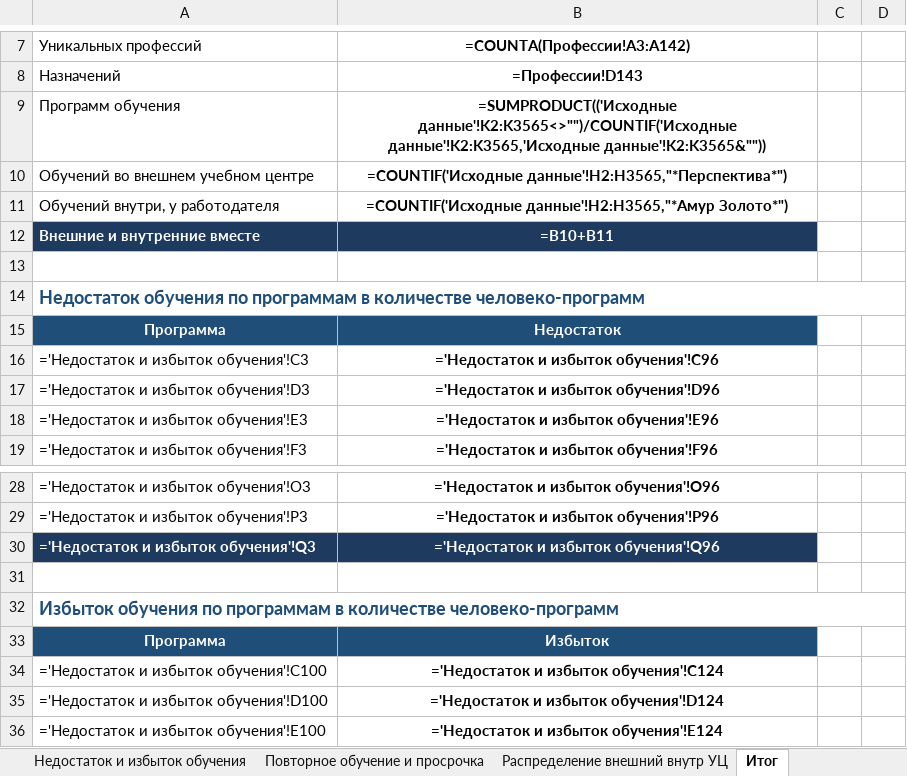
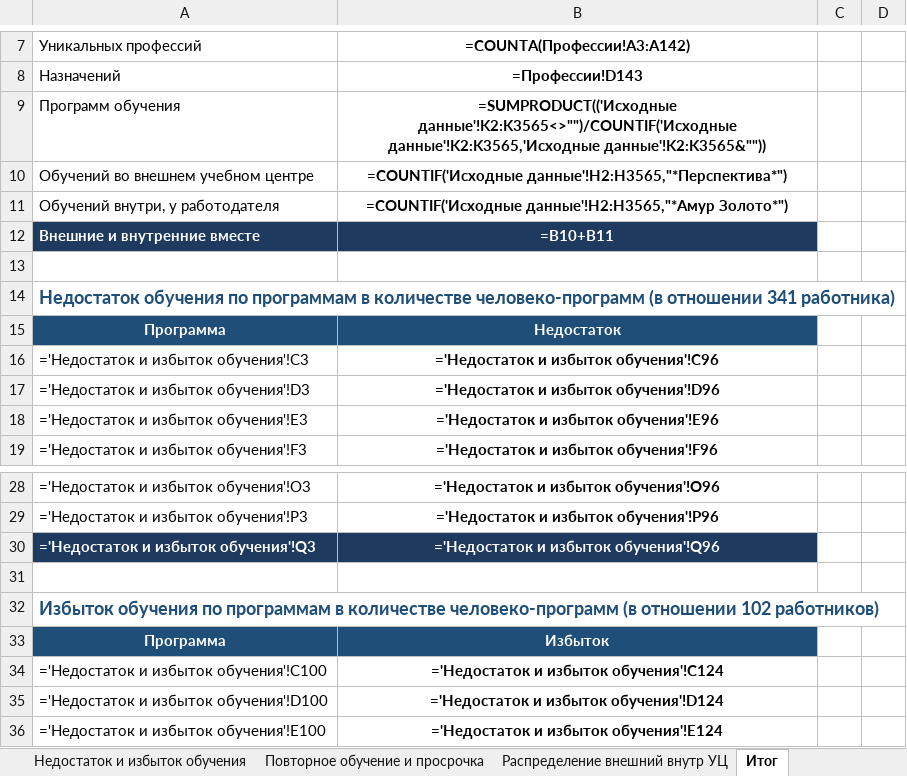
Before and after one commit to lysakalenushka-hash/-, an Excel workbook: Книга1_с_профессиями.xlsx, sheet Итог, drawn as a sheet; only a part is shown, gaps mark what is left out; values as stored, in another font and other column widths than the file's, no borders; formulas without a stored value are shown as written; the diff names each change by its address in the sheet, - before the commit and + after, or states it on an @@ line.

```diff
--- a/Книга1_с_профессиями.xlsx (sheet Итог)
+++ b/Книга1_с_профессиями.xlsx (sheet Итог)
-A14: …количестве человеко-программ
+A14: …количестве человеко-программ (в отношении 341 работника)
-A32: …количестве человеко-программ
+A32: …количестве человеко-программ (в отношении 102 работников)
```
Also changed, not shown: Книга1_только_зеленые.xlsx.
